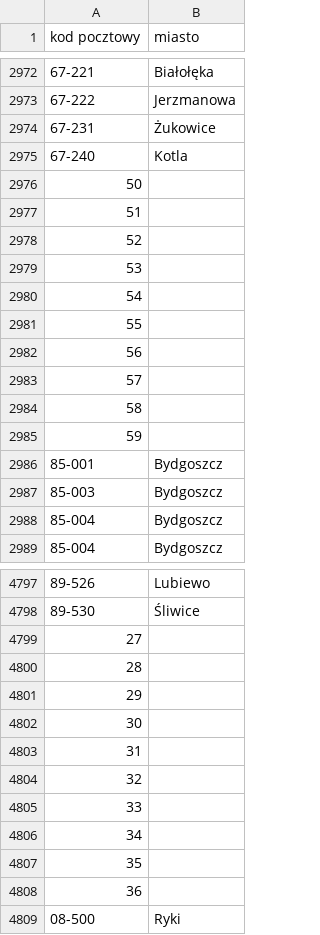
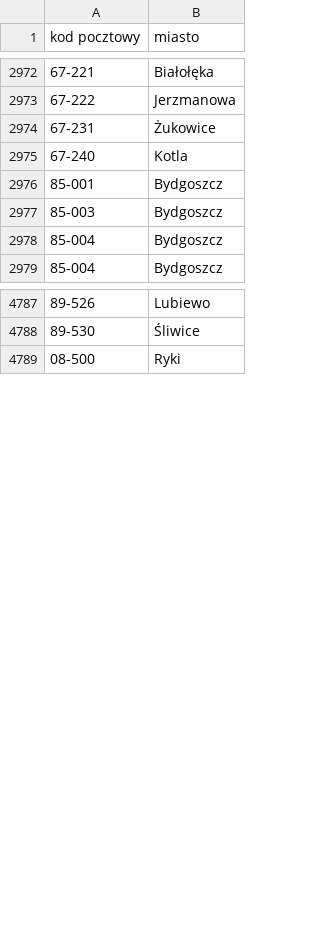
Before and after one commit to jwarzocha/new, a CSV file: PraktykiDalej3_HTML/kody_pocztowe_i_miasta.csv, drawn as a sheet; only a part is shown, gaps mark what is left out; the diff covers the shown part only; the diff names each change by its address in the sheet, - before the commit and + after, or states it on an @@ line.

```diff
--- a/PraktykiDalej3_HTML/kody_pocztowe_i_miasta.csv
+++ b/PraktykiDalej3_HTML/kody_pocztowe_i_miasta.csv
-row 2976: 50
-row 2977: 51
-row 2978: 52
-row 2979: 53
-row 2980: 54
-row 2981: 55
-row 2982: 56
-row 2983: 57
-row 2984: 58
-row 2985: 59
-row 4799: 27
-row 4800: 28
-row 4801: 29
-row 4802: 30
-row 4803: 31
-row 4804: 32
-row 4805: 33
-row 4806: 34
-row 4807: 35
-row 4808: 36
```
Also changed, not shown: 98 removed rows elsewhere in this file, 2 other files.
